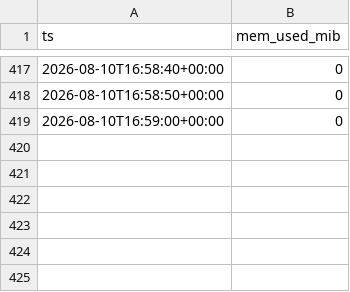
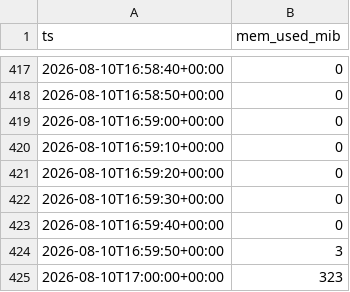
Before and after one commit to soma-jjya/deep-learning-challenge, a CSV file: gpu_mem_rehearsal.csv, drawn as a sheet; only a part is shown, gaps mark what is left out; the diff names each change by its address in the sheet, - before the commit and + after, or states it on an @@ line.

Commit message:
server: auto-commit local changes before pull

```diff
--- a/gpu_mem_rehearsal.csv
+++ b/gpu_mem_rehearsal.csv
+row 420: 2026-08-10T16:59:10+00:00 | 0
+row 421: 2026-08-10T16:59:20+00:00 | 0
+row 422: 2026-08-10T16:59:30+00:00 | 0
+row 423: 2026-08-10T16:59:40+00:00 | 0
+row 424: 2026-08-10T16:59:50+00:00 | 3
+row 425: 2026-08-10T17:00:00+00:00 | 323
```
